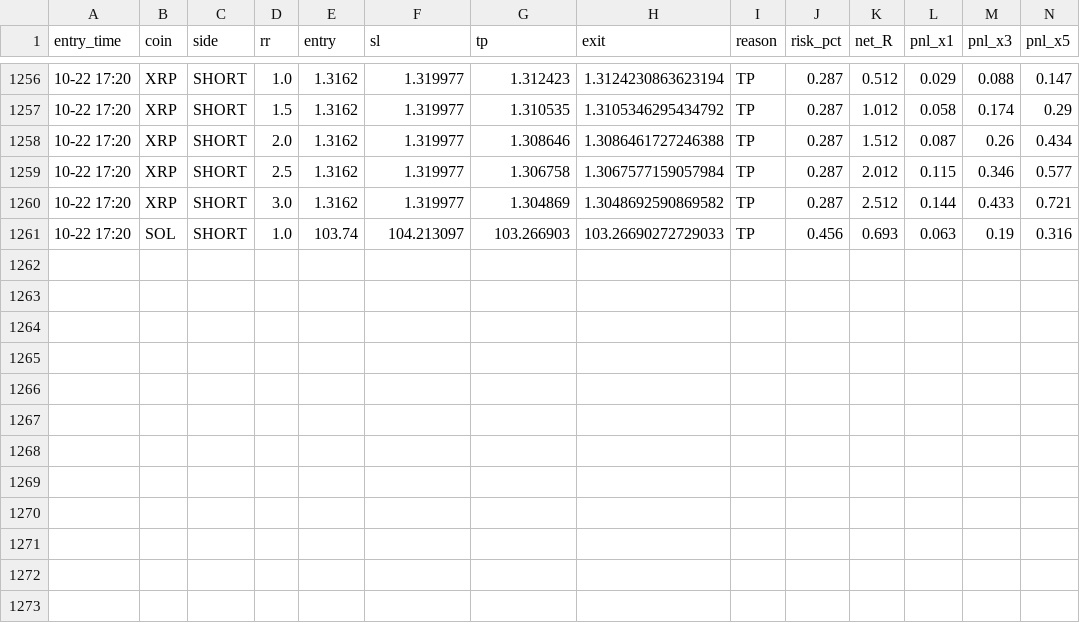
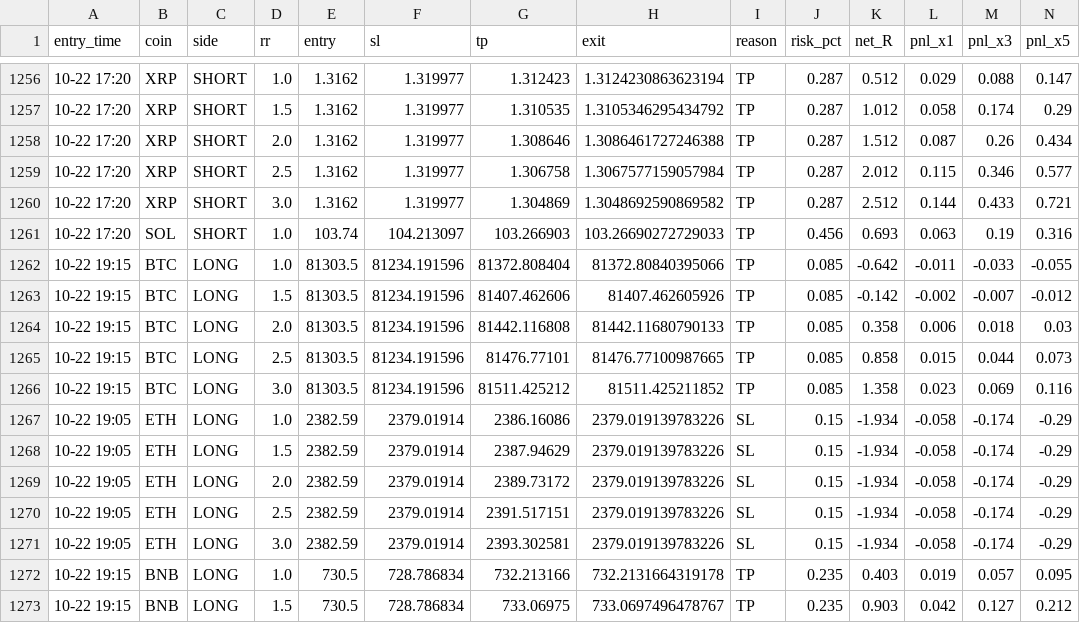
Before and after one commit to Ehsan2893/mabot.py, a CSV file: ma_fwd_trades.csv, drawn as a sheet; only a part is shown, gaps mark what is left out; rows hold the shown columns only; the diff names each change by its address in the sheet, - before the commit and + after, or states it on an @@ line.

```diff
--- a/ma_fwd_trades.csv
+++ b/ma_fwd_trades.csv
+row 1262: 10-22 19:15 | BTC | LONG | 1.0 | 81303.5 | 81234.191596 | 81372.808404 | 81372.80840395066 | TP | 0.085 | -0.642 | -0.011 | -0.033 | -0.055
+row 1263: 10-22 19:15 | BTC | LONG | 1.5 | 81303.5 | 81234.191596 | 81407.462606 | 81407.462605926 | TP | 0.085 | -0.142 | -0.002 | -0.007 | -0.012
+row 1264: 10-22 19:15 | BTC | LONG | 2.0 | 81303.5 | 81234.191596 | 81442.116808 | 81442.11680790133 | TP | 0.085 | 0.358 | 0.006 | 0.018 | 0.03
+row 1265: 10-22 19:15 | BTC | LONG | 2.5 | 81303.5 | 81234.191596 | 81476.77101 | 81476.77100987665 | TP | 0.085 | 0.858 | 0.015 | 0.044 | 0.073
+row 1266: 10-22 19:15 | BTC | LONG | 3.0 | 81303.5 | 81234.191596 | 81511.425212 | 81511.425211852 | TP | 0.085 | 1.358 | 0.023 | 0.069 | 0.116
+row 1267: 10-22 19:05 | ETH | LONG | 1.0 | 2382.59 | 2379.01914 | 2386.16086 | 2379.019139783226 | SL | 0.15 | -1.934 | -0.058 | -0.174 | -0.29
+row 1268: 10-22 19:05 | ETH | LONG | 1.5 | 2382.59 | 2379.01914 | 2387.94629 | 2379.019139783226 | SL | 0.15 | -1.934 | -0.058 | -0.174 | -0.29
+row 1269: 10-22 19:05 | ETH | LONG | 2.0 | 2382.59 | 2379.01914 | 2389.73172 | 2379.019139783226 | SL | 0.15 | -1.934 | -0.058 | -0.174 | -0.29
+row 1270: 10-22 19:05 | ETH | LONG | 2.5 | 2382.59 | 2379.01914 | 2391.517151 | 2379.019139783226 | SL | 0.15 | -1.934 | -0.058 | -0.174 | -0.29
+row 1271: 10-22 19:05 | ETH | LONG | 3.0 | 2382.59 | 2379.01914 | 2393.302581 | 2379.019139783226 | SL | 0.15 | -1.934 | -0.058 | -0.174 | -0.29
+row 1272: 10-22 19:15 | BNB | LONG | 1.0 | 730.5 | 728.786834 | 732.213166 | 732.2131664319178 | TP | 0.235 | 0.403 | 0.019 | 0.057 | 0.095
+row 1273: 10-22 19:15 | BNB | LONG | 1.5 | 730.5 | 728.786834 | 733.06975 | 733.0697496478767 | TP | 0.235 | 0.903 | 0.042 | 0.127 | 0.212
```
Also changed, not shown: 1 other file.
